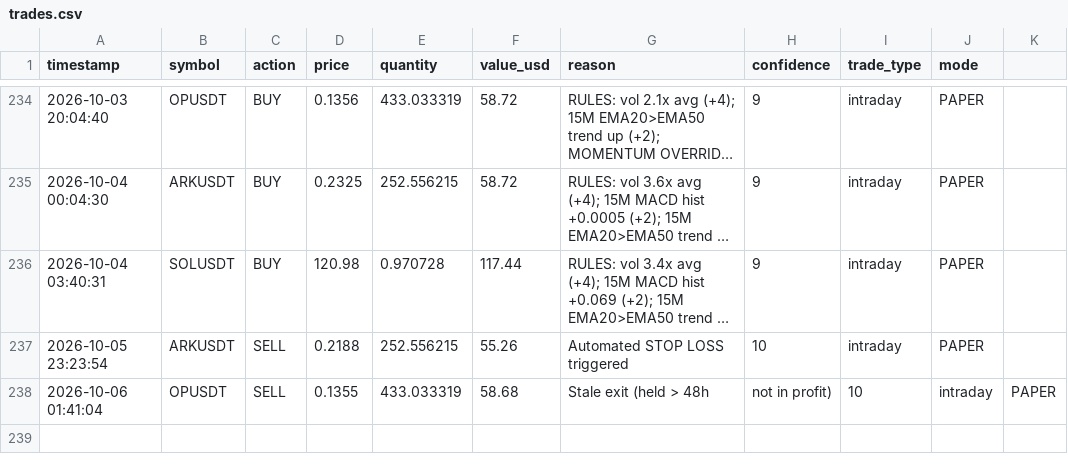
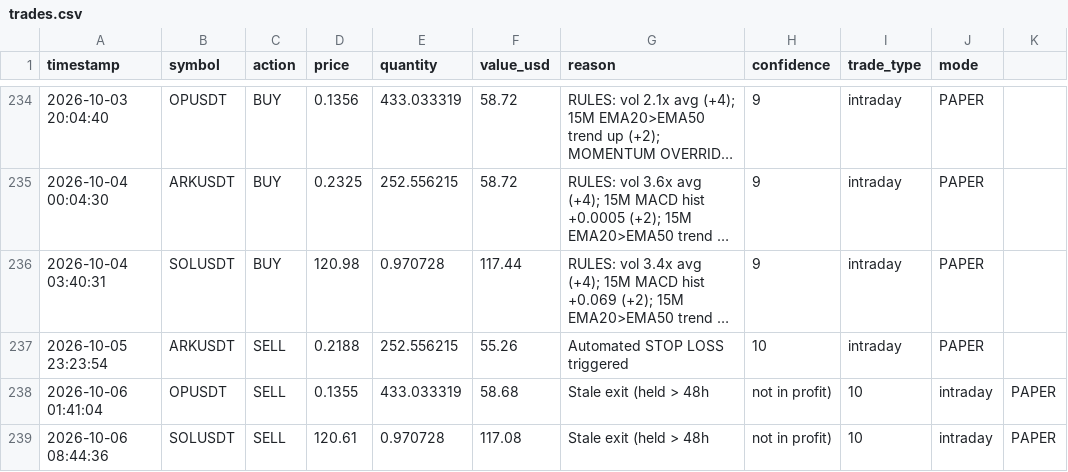
Before and after one commit to novaigtools/trading-agent, a CSV file: trades.csv, drawn as a sheet; only a part is shown, gaps mark what is left out; long unchanged cells end in …; the diff names each change by its address in the sheet, - before the commit and + after, or states it on an @@ line.

```diff
--- a/trades.csv
+++ b/trades.csv
+row 239: 2026-10-06 08:44:36 | SOLUSDT | SELL | 120.61 | 0.970728 | 117.08 | Stale exit (held > 48h | not in profit) | 10 | intraday | PAPER
```
Also changed, not shown: 1 other file.
